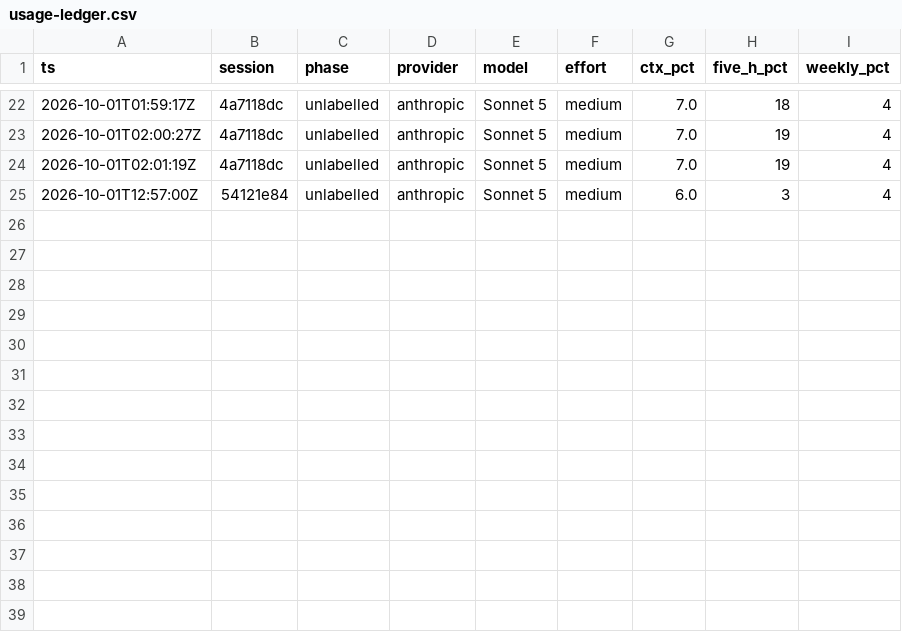
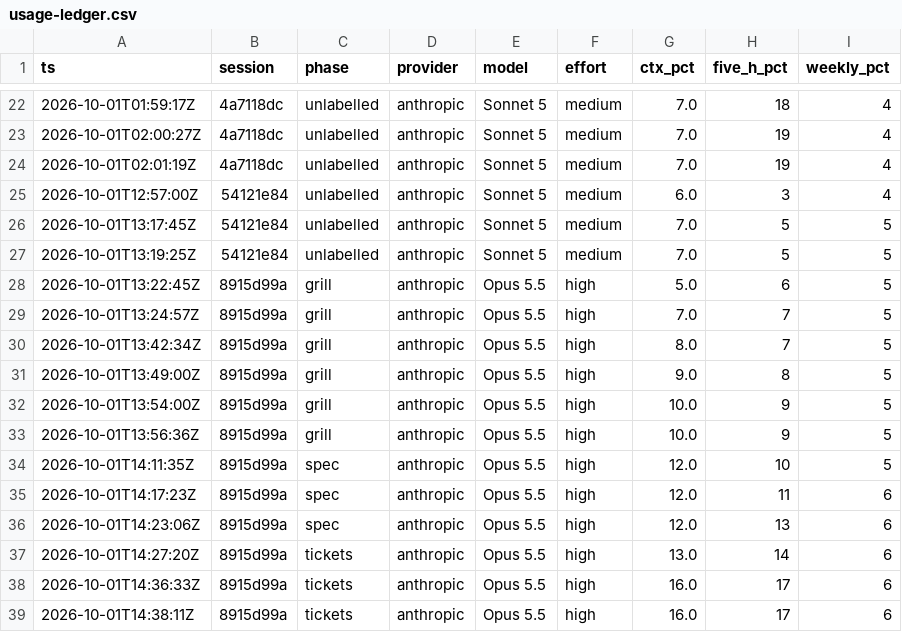
Before and after one commit to msgrespin/iphs400-mp2-cms, a CSV file: notes/usage-ledger.csv, drawn as a sheet; only a part is shown, gaps mark what is left out; the diff names each change by its address in the sheet, - before the commit and + after, or states it on an @@ line.

```diff
--- a/notes/usage-ledger.csv
+++ b/notes/usage-ledger.csv
+row 26: 2026-10-01T13:17:45Z | 54121e84 | unlabelled | anthropic | Sonnet 5 | medium | 7.0 | 5 | 5
+row 27: 2026-10-01T13:19:25Z | 54121e84 | unlabelled | anthropic | Sonnet 5 | medium | 7.0 | 5 | 5
+row 28: 2026-10-01T13:22:45Z | 8915d99a | grill | anthropic | Opus 5.5 | high | 5.0 | 6 | 5
+row 29: 2026-10-01T13:24:57Z | 8915d99a | grill | anthropic | Opus 5.5 | high | 7.0 | 7 | 5
+row 30: 2026-10-01T13:42:34Z | 8915d99a | grill | anthropic | Opus 5.5 | high | 8.0 | 7 | 5
+row 31: 2026-10-01T13:49:00Z | 8915d99a | grill | anthropic | Opus 5.5 | high | 9.0 | 8 | 5
+row 32: 2026-10-01T13:54:00Z | 8915d99a | grill | anthropic | Opus 5.5 | high | 10.0 | 9 | 5
+row 33: 2026-10-01T13:56:36Z | 8915d99a | grill | anthropic | Opus 5.5 | high | 10.0 | 9 | 5
+row 34: 2026-10-01T14:11:35Z | 8915d99a | spec | anthropic | Opus 5.5 | high | 12.0 | 10 | 5
+row 35: 2026-10-01T14:17:23Z | 8915d99a | spec | anthropic | Opus 5.5 | high | 12.0 | 11 | 6
+row 36: 2026-10-01T14:23:06Z | 8915d99a | spec | anthropic | Opus 5.5 | high | 12.0 | 13 | 6
+row 37: 2026-10-01T14:27:20Z | 8915d99a | tickets | anthropic | Opus 5.5 | high | 13.0 | 14 | 6
+row 38: 2026-10-01T14:36:33Z | 8915d99a | tickets | anthropic | Opus 5.5 | high | 16.0 | 17 | 6
+row 39: 2026-10-01T14:38:11Z | 8915d99a | tickets | anthropic | Opus 5.5 | high | 16.0 | 17 | 6
```
Also changed, not shown: 4 other files.
